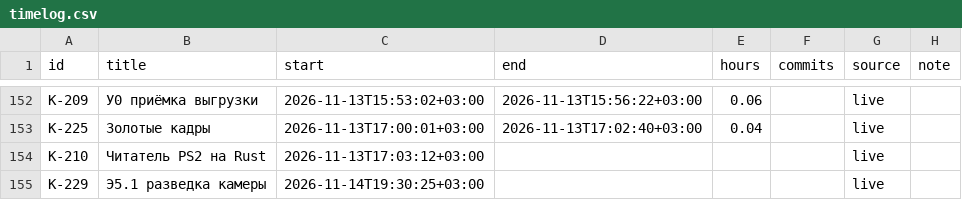
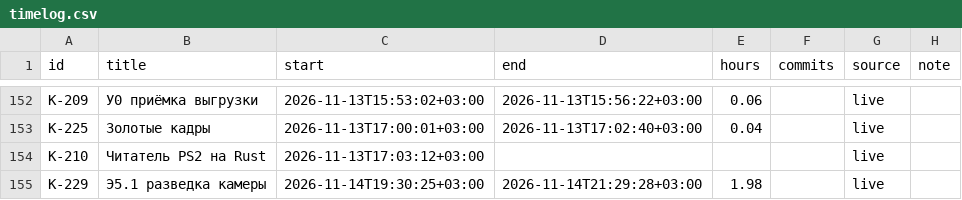
Before and after one commit to DmitriiTrifonov/sunpetal, a CSV file: tools/roadmap/timelog.csv, drawn as a sheet; only a part is shown, gaps mark what is left out.

```diff
--- a/tools/roadmap/timelog.csv
+++ b/tools/roadmap/timelog.csv
@@ -154,2 +154,2 @@ K-225,Золотые кадры,2026-11-13T17:00:01+03:00,2026-11-13T17:02:40+03
 K-210,Читатель PS2 на Rust,2026-11-13T17:03:12+03:00,,,,live,
-K-229,Э5.1 разведка камеры,2026-11-14T19:30:25+03:00,,,,live,
+K-229,Э5.1 разведка камеры,2026-11-14T19:30:25+03:00,2026-11-14T21:29:28+03:00,1.98,,live,
```
Also changed, not shown: 3 other files.
